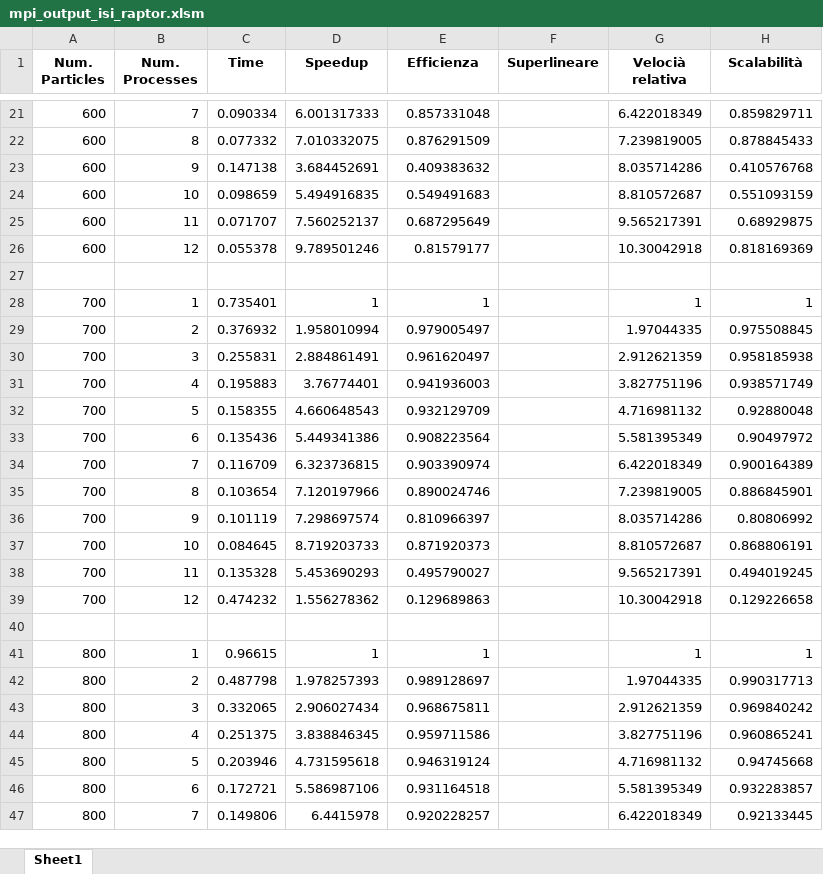
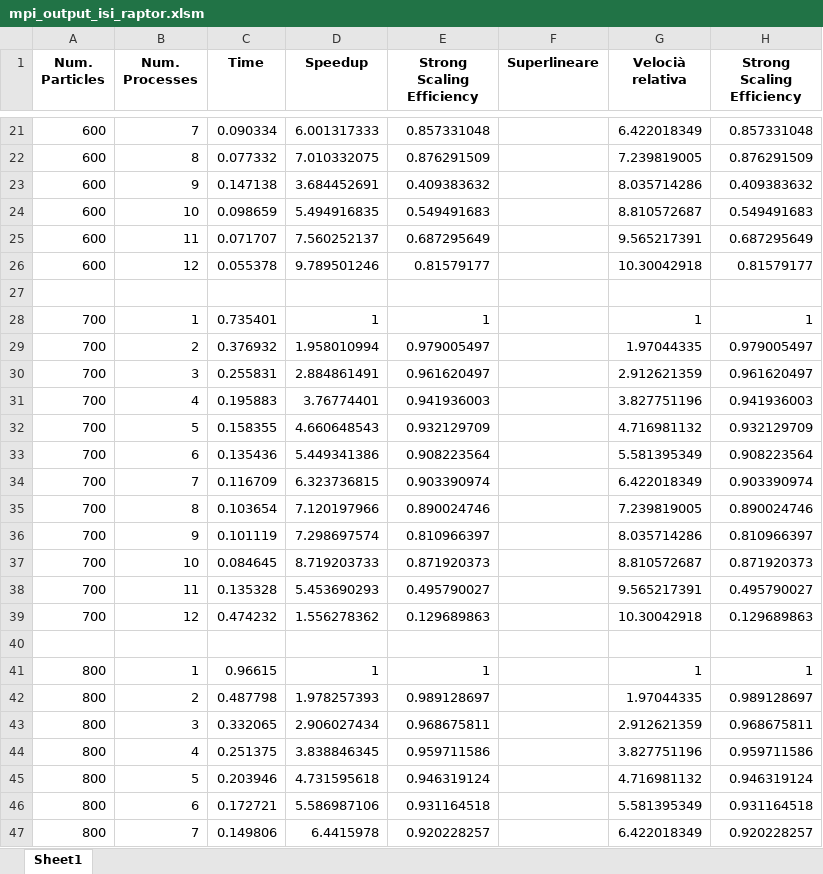
Before and after one commit to MicheleMontesi/HPC, an Excel workbook: script/mpi_output_isi_raptor.xlsm, sheet Sheet1, drawn as a sheet; only a part is shown, gaps mark what is left out; values as stored, in another font and other column widths than the file's, no borders; charts and pictures and conditional formats not drawn; the diff covers the shown part only; the diff names each change by its address in the sheet, - before the commit and + after, or states it on an @@ line.

```diff
--- a/script/mpi_output_isi_raptor.xlsm (sheet Sheet1)
+++ b/script/mpi_output_isi_raptor.xlsm (sheet Sheet1)
-E1: Efficienza
+E1: Strong Scaling Efficiency
-H1: Scalabilità
+H1: Strong Scaling Efficiency
-H21 (Strong Scaling Efficiency): 0.859829711
+H21 (Strong Scaling Efficiency): 0.857331048
-H22 (Strong Scaling Efficiency): 0.878845433
+H22 (Strong Scaling Efficiency): 0.876291509
-H23 (Strong Scaling Efficiency): 0.410576768
+H23 (Strong Scaling Efficiency): 0.409383632
-H24 (Strong Scaling Efficiency): 0.551093159
+H24 (Strong Scaling Efficiency): 0.549491683
-H25 (Strong Scaling Efficiency): 0.68929875
+H25 (Strong Scaling Efficiency): 0.687295649
-H26 (Strong Scaling Efficiency): 0.818169369
+H26 (Strong Scaling Efficiency): 0.81579177
-H29 (Strong Scaling Efficiency): 0.975508845
+H29 (Strong Scaling Efficiency): 0.979005497
-H30 (Strong Scaling Efficiency): 0.958185938
+H30 (Strong Scaling Efficiency): 0.961620497
-H31 (Strong Scaling Efficiency): 0.938571749
+H31 (Strong Scaling Efficiency): 0.941936003
-H32 (Strong Scaling Efficiency): 0.92880048
+H32 (Strong Scaling Efficiency): 0.932129709
-H33 (Strong Scaling Efficiency): 0.90497972
+H33 (Strong Scaling Efficiency): 0.908223564
-H34 (Strong Scaling Efficiency): 0.900164389
+H34 (Strong Scaling Efficiency): 0.903390974
-H35 (Strong Scaling Efficiency): 0.886845901
+H35 (Strong Scaling Efficiency): 0.890024746
-H36 (Strong Scaling Efficiency): 0.80806992
+H36 (Strong Scaling Efficiency): 0.810966397
-H37 (Strong Scaling Efficiency): 0.868806191
+H37 (Strong Scaling Efficiency): 0.871920373
-H38 (Strong Scaling Efficiency): 0.494019245
+H38 (Strong Scaling Efficiency): 0.495790027
-H39 (Strong Scaling Efficiency): 0.129226658
+H39 (Strong Scaling Efficiency): 0.129689863
-H42 (Strong Scaling Efficiency): 0.990317713
+H42 (Strong Scaling Efficiency): 0.989128697
-H43 (Strong Scaling Efficiency): 0.969840242
+H43 (Strong Scaling Efficiency): 0.968675811
-H44 (Strong Scaling Efficiency): 0.960865241
+H44 (Strong Scaling Efficiency): 0.959711586
-H45 (Strong Scaling Efficiency): 0.94745668
+H45 (Strong Scaling Efficiency): 0.946319124
-H46 (Strong Scaling Efficiency): 0.932283857
+H46 (Strong Scaling Efficiency): 0.931164518
-H47 (Strong Scaling Efficiency): 0.92133445
+H47 (Strong Scaling Efficiency): 0.920228257
```
Also changed, not shown: 1 added row, 1 removed row and 1075 edited cells elsewhere in this sheet, formulas that keep their value, charts or pictures, script/omp_output_isi_raptor.xlsx, script/omp_wse_output.xlsx, 9 other files.
